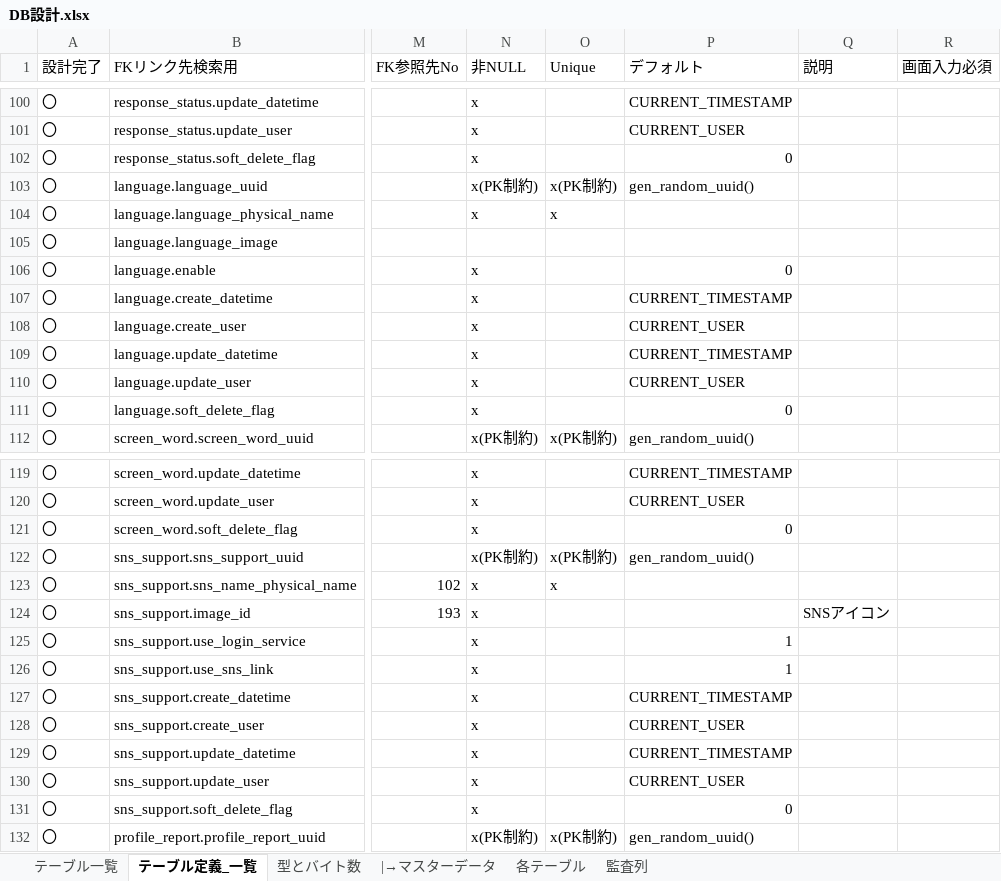
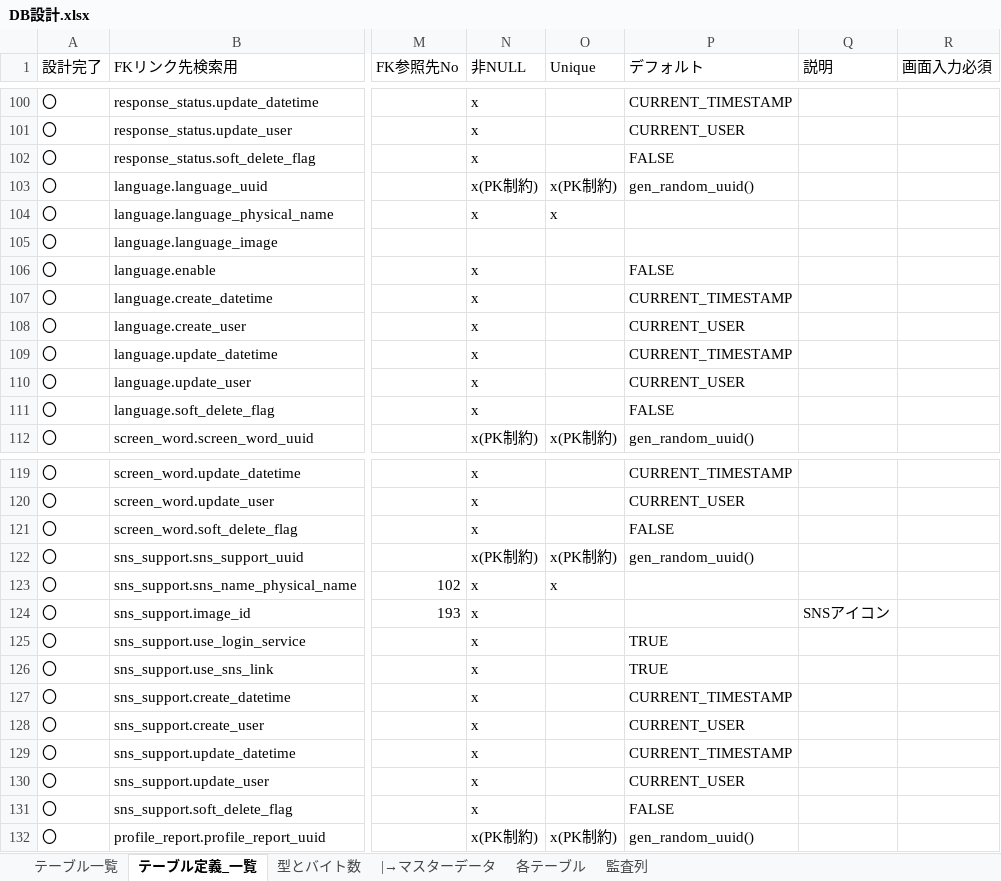
Before and after one commit to Soranoana/VtuberMeikan, an Excel workbook: .design/DB/DB設計.xlsx, sheet テーブル定義_一覧, drawn as a sheet; only a part is shown, gaps mark what is left out; values as stored, in another font and other column widths than the file's, no cell formats; the diff covers the shown part only; the diff names each change by its address in the sheet, - before the commit and + after, or states it on an @@ line.

```diff
--- a/.design/DB/DB設計.xlsx (sheet テーブル定義_一覧)
+++ b/.design/DB/DB設計.xlsx (sheet テーブル定義_一覧)
-P102 (デフォルト): 0
+P102 (デフォルト): FALSE
-P106 (デフォルト): 0
+P106 (デフォルト): FALSE
-P111 (デフォルト): 0
+P111 (デフォルト): FALSE
-P121 (デフォルト): 0
+P121 (デフォルト): FALSE
-P125:P126 (デフォルト): 1
+P125:P126 (デフォルト): TRUE
-P131 (デフォルト): 0
+P131 (デフォルト): FALSE
```
Also changed, not shown: 25 edited cells elsewhere in this sheet, sheet 各テーブル, cell formats, 1 other file.
